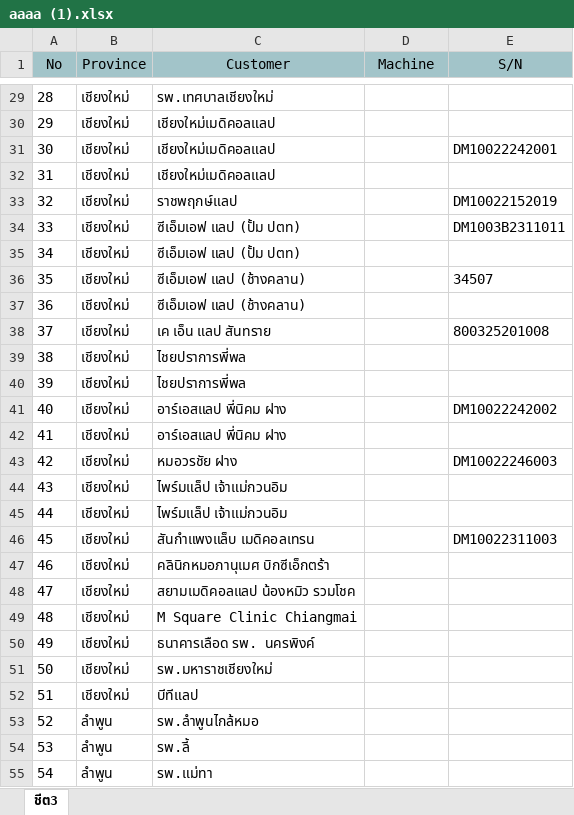
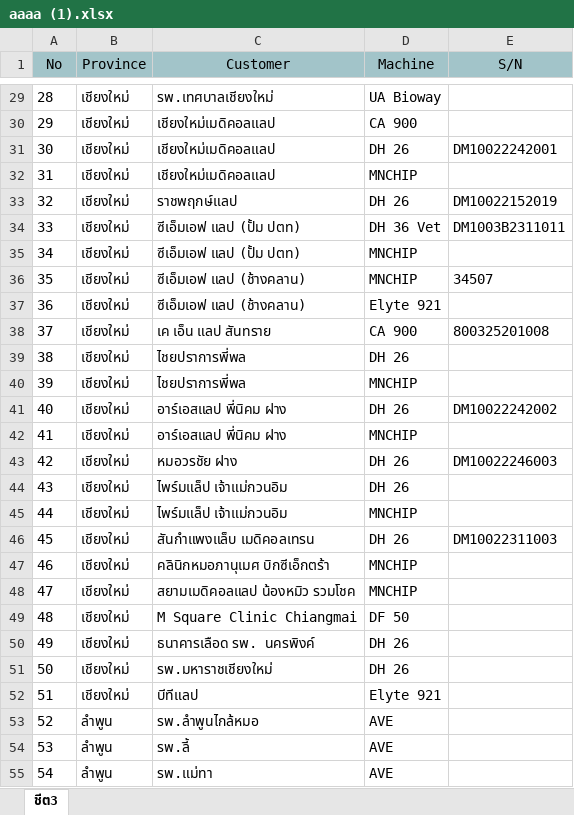
Before and after one commit to kittnan/dcs-team, an Excel workbook: src/assets/excel/aaaa (1).xlsx, sheet ชีต3, drawn as a sheet; only a part is shown, gaps mark what is left out; values as stored, in another font and other column widths than the file's, no borders; charts and pictures not drawn; the diff covers the shown part only; the diff names each change by its address in the sheet, - before the commit and + after, or states it on an @@ line.

```diff
--- a/src/assets/excel/aaaa (1).xlsx (sheet ชีต3)
+++ b/src/assets/excel/aaaa (1).xlsx (sheet ชีต3)
-D29 (Machine): (empty)
+D29 (Machine): UA Bioway
-D30 (Machine): (empty)
+D30 (Machine): CA 900
-D31 (Machine): (empty)
+D31 (Machine): DH 26
-D32 (Machine): (empty)
+D32 (Machine): MNCHIP
-D33 (Machine): (empty)
+D33 (Machine): DH 26
-D34 (Machine): (empty)
+D34 (Machine): DH 36 Vet
-D35:D36 (Machine): (empty)
+D35:D36 (Machine): MNCHIP
-D37 (Machine): (empty)
+D37 (Machine): Elyte 921
-D38 (Machine): (empty)
+D38 (Machine): CA 900
-D39 (Machine): (empty)
+D39 (Machine): DH 26
-D40 (Machine): (empty)
+D40 (Machine): MNCHIP
-D41 (Machine): (empty)
+D41 (Machine): DH 26
-D42 (Machine): (empty)
+D42 (Machine): MNCHIP
-D43:D44 (Machine): (empty)
+D43:D44 (Machine): DH 26
-D45 (Machine): (empty)
+D45 (Machine): MNCHIP
-D46 (Machine): (empty)
+D46 (Machine): DH 26
-D47:D48 (Machine): (empty)
+D47:D48 (Machine): MNCHIP
-D49 (Machine): (empty)
+D49 (Machine): DF 50
-D50:D51 (Machine): (empty)
+D50:D51 (Machine): DH 26
-D52 (Machine): (empty)
+D52 (Machine): Elyte 921
-D53:D55 (Machine): (empty)
+D53:D55 (Machine): AVE
```
Also changed, not shown: 82 edited cells elsewhere in this sheet, 2 other files.
